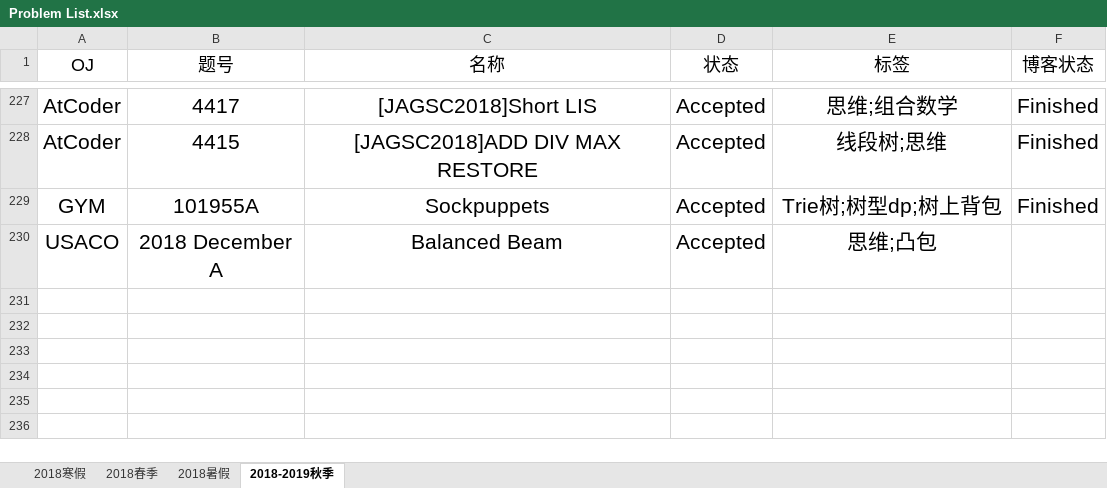
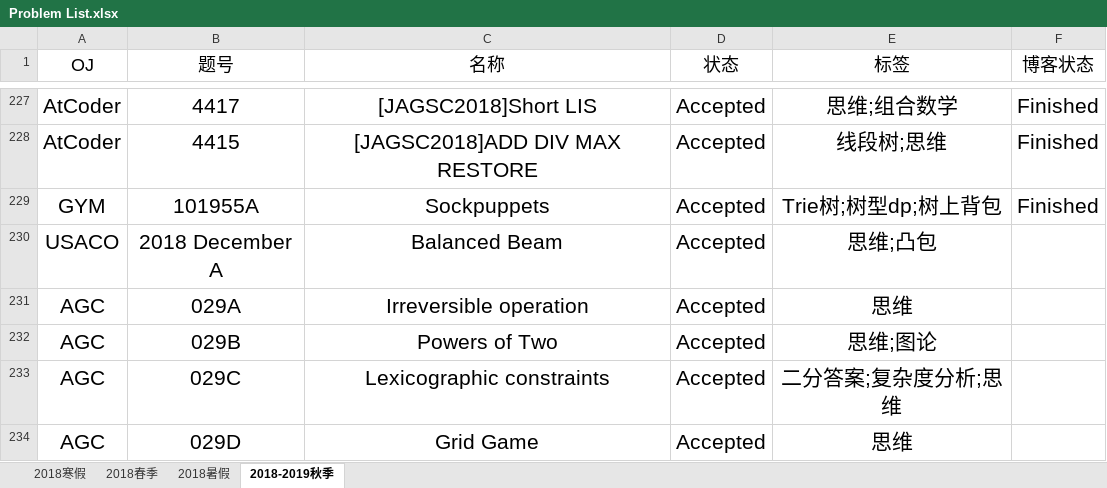
Before and after one commit to IcePrincess-1968/Programmes, an Excel workbook: Problem List.xlsx, sheet 2018-2019秋季, drawn as a sheet; only a part is shown, gaps mark what is left out; values as stored, in another font and other column widths than the file's, no borders; the diff names each change by its address in the sheet, - before the commit and + after, or states it on an @@ line.

```diff
--- a/Problem List.xlsx (sheet 2018-2019秋季)
+++ b/Problem List.xlsx (sheet 2018-2019秋季)
+row 231: AGC | 029A | Irreversible operation | Accepted | 思维
+row 232: AGC | 029B | Powers of Two | Accepted | 思维;图论
+row 233: AGC | 029C | Lexicographic constraints | Accepted | 二分答案;复杂度分析;思维
+row 234: AGC | 029D | Grid Game | Accepted | 思维
```
Also changed, not shown: 2 other files.
